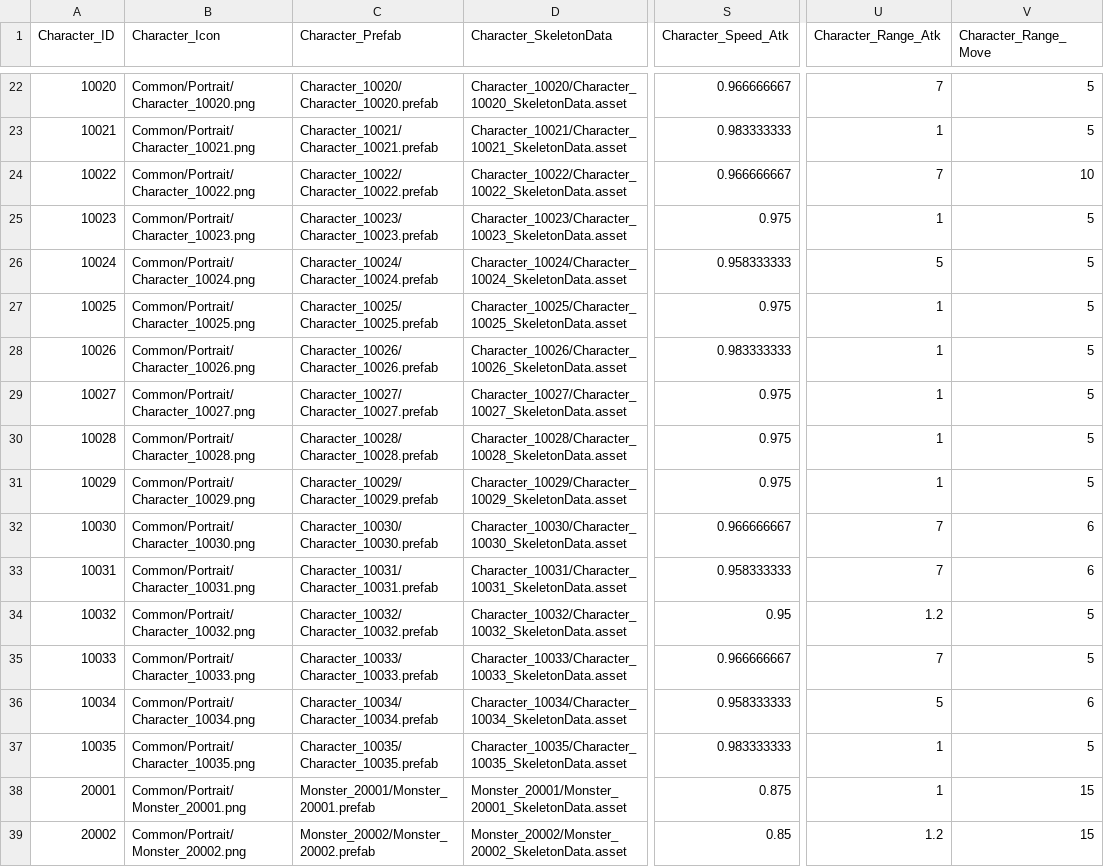
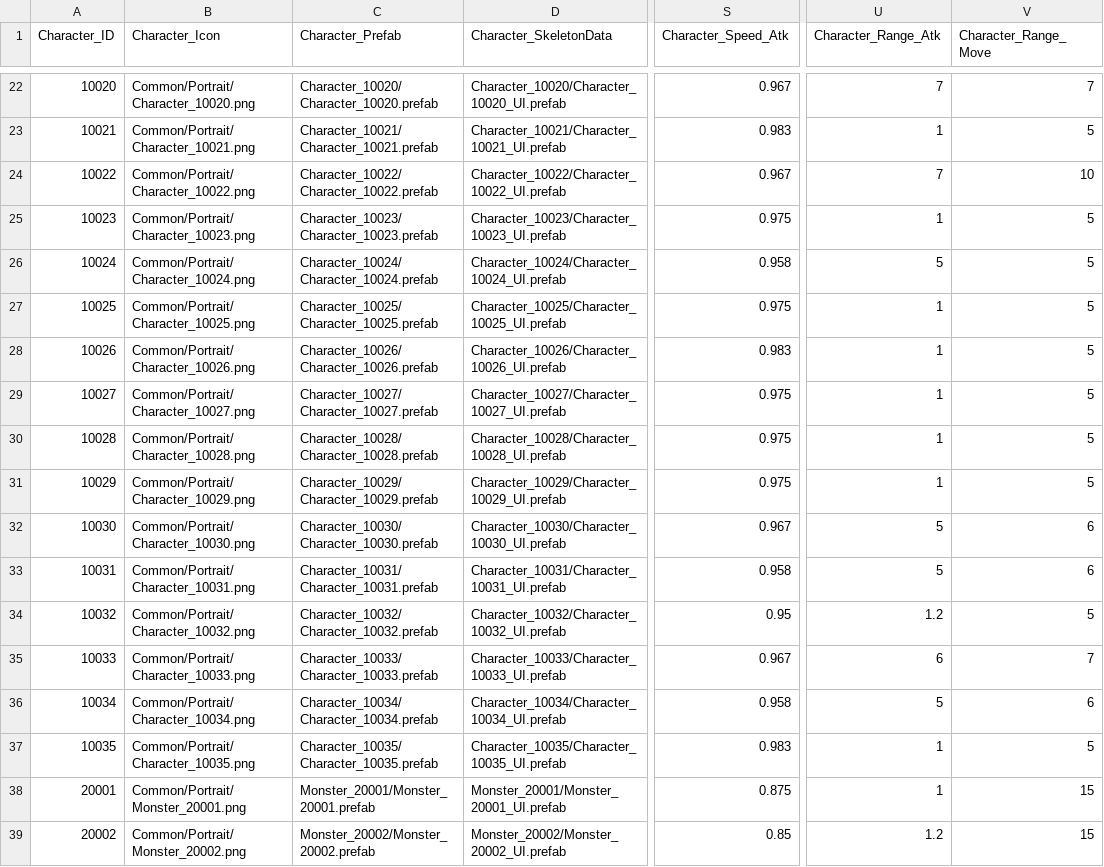
Before and after one commit to wodud1378/castle-hero, a CSV file: CastleHero-UnityClient/Assets/Resources/LocalDB/Character_Table.csv, drawn as a sheet; only a part is shown, gaps mark what is left out; the diff covers the shown part only; the diff names each change by its address in the sheet, - before the commit and + after, or states it on an @@ line.

```diff
--- a/CastleHero-UnityClient/Assets/Resources/LocalDB/Character_Table.csv
+++ b/CastleHero-UnityClient/Assets/Resources/LocalDB/Character_Table.csv
-D22 (Character_SkeletonData): Character_10020/Character_10020_SkeletonData.asset
+D22 (Character_SkeletonData): Character_10020/Character_10020_UI.prefab
-S22 (Character_Speed_Atk): 0.966666667
+S22 (Character_Speed_Atk): 0.967
-V22 (Character_Range_Move): 5
+V22 (Character_Range_Move): 7
-D23 (Character_SkeletonData): Character_10021/Character_10021_SkeletonData.asset
+D23 (Character_SkeletonData): Character_10021/Character_10021_UI.prefab
-S23 (Character_Speed_Atk): 0.983333333
+S23 (Character_Speed_Atk): 0.983
-D24 (Character_SkeletonData): Character_10022/Character_10022_SkeletonData.asset
+D24 (Character_SkeletonData): Character_10022/Character_10022_UI.prefab
-S24 (Character_Speed_Atk): 0.966666667
+S24 (Character_Speed_Atk): 0.967
-D25 (Character_SkeletonData): Character_10023/Character_10023_SkeletonData.asset
+D25 (Character_SkeletonData): Character_10023/Character_10023_UI.prefab
-D26 (Character_SkeletonData): Character_10024/Character_10024_SkeletonData.asset
+D26 (Character_SkeletonData): Character_10024/Character_10024_UI.prefab
-S26 (Character_Speed_Atk): 0.958333333
+S26 (Character_Speed_Atk): 0.958
-D27 (Character_SkeletonData): Character_10025/Character_10025_SkeletonData.asset
+D27 (Character_SkeletonData): Character_10025/Character_10025_UI.prefab
-D28 (Character_SkeletonData): Character_10026/Character_10026_SkeletonData.asset
+D28 (Character_SkeletonData): Character_10026/Character_10026_UI.prefab
-S28 (Character_Speed_Atk): 0.983333333
+S28 (Character_Speed_Atk): 0.983
-D29 (Character_SkeletonData): Character_10027/Character_10027_SkeletonData.asset
+D29 (Character_SkeletonData): Character_10027/Character_10027_UI.prefab
-D30 (Character_SkeletonData): Character_10028/Character_10028_SkeletonData.asset
+D30 (Character_SkeletonData): Character_10028/Character_10028_UI.prefab
-D31 (Character_SkeletonData): Character_10029/Character_10029_SkeletonData.asset
+D31 (Character_SkeletonData): Character_10029/Character_10029_UI.prefab
-D32 (Character_SkeletonData): Character_10030/Character_10030_SkeletonData.asset
+D32 (Character_SkeletonData): Character_10030/Character_10030_UI.prefab
-S32 (Character_Speed_Atk): 0.966666667
+S32 (Character_Speed_Atk): 0.967
-U32:U33 (Character_Range_Atk): 7
+U32:U33 (Character_Range_Atk): 5
-D33 (Character_SkeletonData): Character_10031/Character_10031_SkeletonData.asset
+D33 (Character_SkeletonData): Character_10031/Character_10031_UI.prefab
-S33 (Character_Speed_Atk): 0.958333333
+S33 (Character_Speed_Atk): 0.958
-D34 (Character_SkeletonData): Character_10032/Character_10032_SkeletonData.asset
+D34 (Character_SkeletonData): Character_10032/Character_10032_UI.prefab
-D35 (Character_SkeletonData): Character_10033/Character_10033_SkeletonData.asset
+D35 (Character_SkeletonData): Character_10033/Character_10033_UI.prefab
-S35 (Character_Speed_Atk): 0.966666667
+S35 (Character_Speed_Atk): 0.967
-U35 (Character_Range_Atk): 7
+U35 (Character_Range_Atk): 6
-V35 (Character_Range_Move): 5
+V35 (Character_Range_Move): 7
-D36 (Character_SkeletonData): Character_10034/Character_10034_SkeletonData.asset
+D36 (Character_SkeletonData): Character_10034/Character_10034_UI.prefab
-S36 (Character_Speed_Atk): 0.958333333
+S36 (Character_Speed_Atk): 0.958
-D37 (Character_SkeletonData): Character_10035/Character_10035_SkeletonData.asset
+D37 (Character_SkeletonData): Character_10035/Character_10035_UI.prefab
-S37 (Character_Speed_Atk): 0.983333333
+S37 (Character_Speed_Atk): 0.983
-D38 (Character_SkeletonData): Monster_20001/Monster_20001_SkeletonData.asset
+D38 (Character_SkeletonData): Monster_20001/Monster_20001_UI.prefab
-D39 (Character_SkeletonData): Monster_20002/Monster_20002_SkeletonData.asset
+D39 (Character_SkeletonData): Monster_20002/Monster_20002_UI.prefab
```
Also changed, not shown: 146 edited cells elsewhere in this file, CastleHero-UnityClient/Assets/Resources/LocalDB/Character_Upgrade_Table.csv, CastleHero-UnityClient/Assets/Resources/LocalDB/Mob_Wave_Table.csv.
